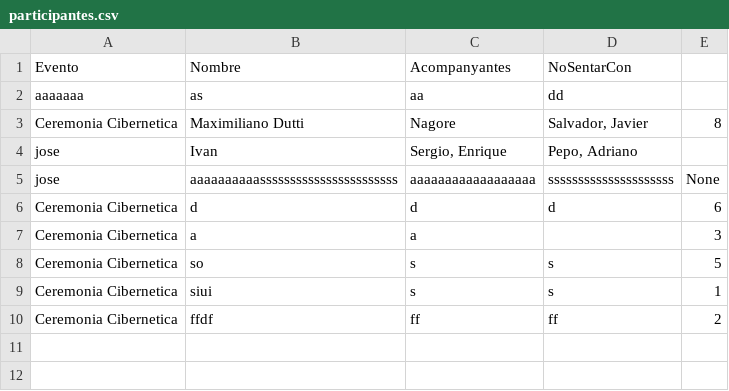
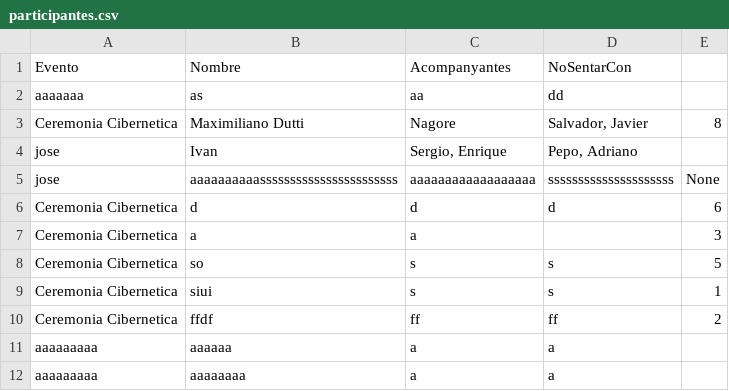
Before and after one commit to IvanJesusCorbalanPascual/Gestor-de-Eventos, a CSV file: participantes.csv, drawn as a sheet.

```diff
--- a/participantes.csv
+++ b/participantes.csv
@@ -10 +10,3 @@ Ceremonia Cibernetica,siui,s,s,1
 Ceremonia Cibernetica,ffdf,ff,ff,2
+aaaaaaaaa,aaaaaa,a,a,
+aaaaaaaaa,aaaaaaaa,a,a,
```
Also changed, not shown: 10 other files.
